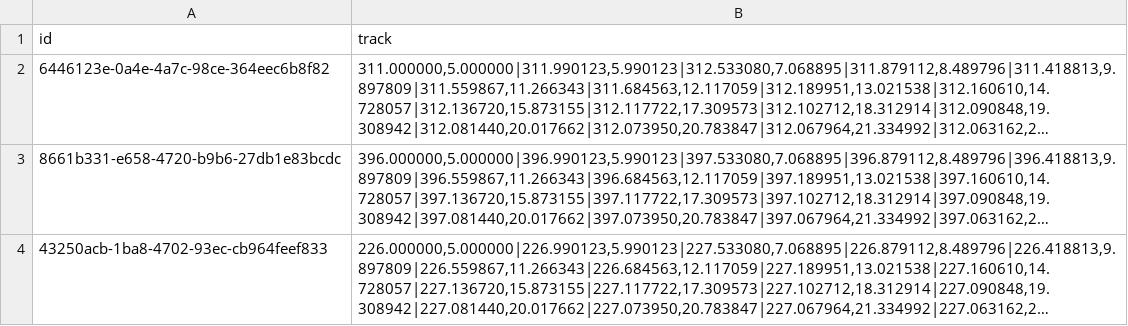
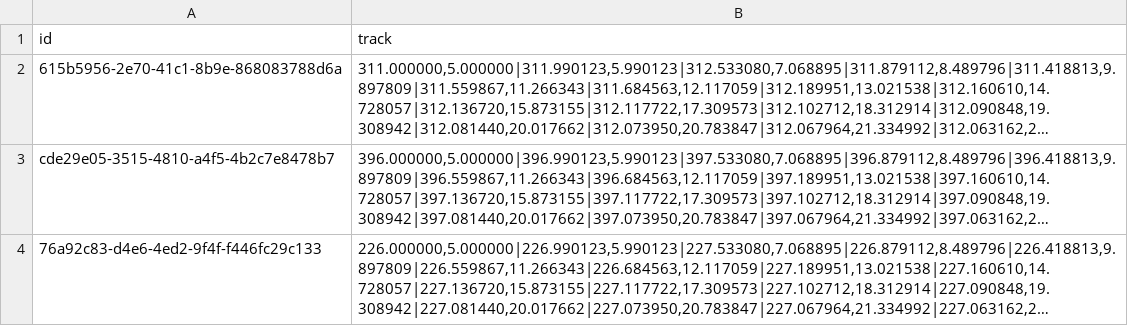
Before and after one commit to LdDl/mot-go, a CSV file: data/blobs_bytetrack_naive.csv, drawn as a sheet; long unchanged cells end in …; the diff names each change by its address in the sheet, - before the commit and + after, or states it on an @@ line.

Commit message:
use DT for trackers

```diff
--- a/data/blobs_bytetrack_naive.csv
+++ b/data/blobs_bytetrack_naive.csv
-A2 (id): 6446123e-0a4e-4a7c-98ce-364eec6b8f82
+A2 (id): 615b5956-2e70-41c1-8b9e-868083788d6a
-A3 (id): 8661b331-e658-4720-b9b6-27db1e83bcdc
+A3 (id): cde29e05-3515-4810-a4f5-4b2c7e8478b7
-A4 (id): 43250acb-1ba8-4702-93ec-cb964feef833
+A4 (id): 76a92c83-d4e6-4ed2-9f4f-f446fc29c133
```
Also changed, not shown: data/blobs_bytetrack_spread.csv, data/blobs_similar.csv, 7 other files.
